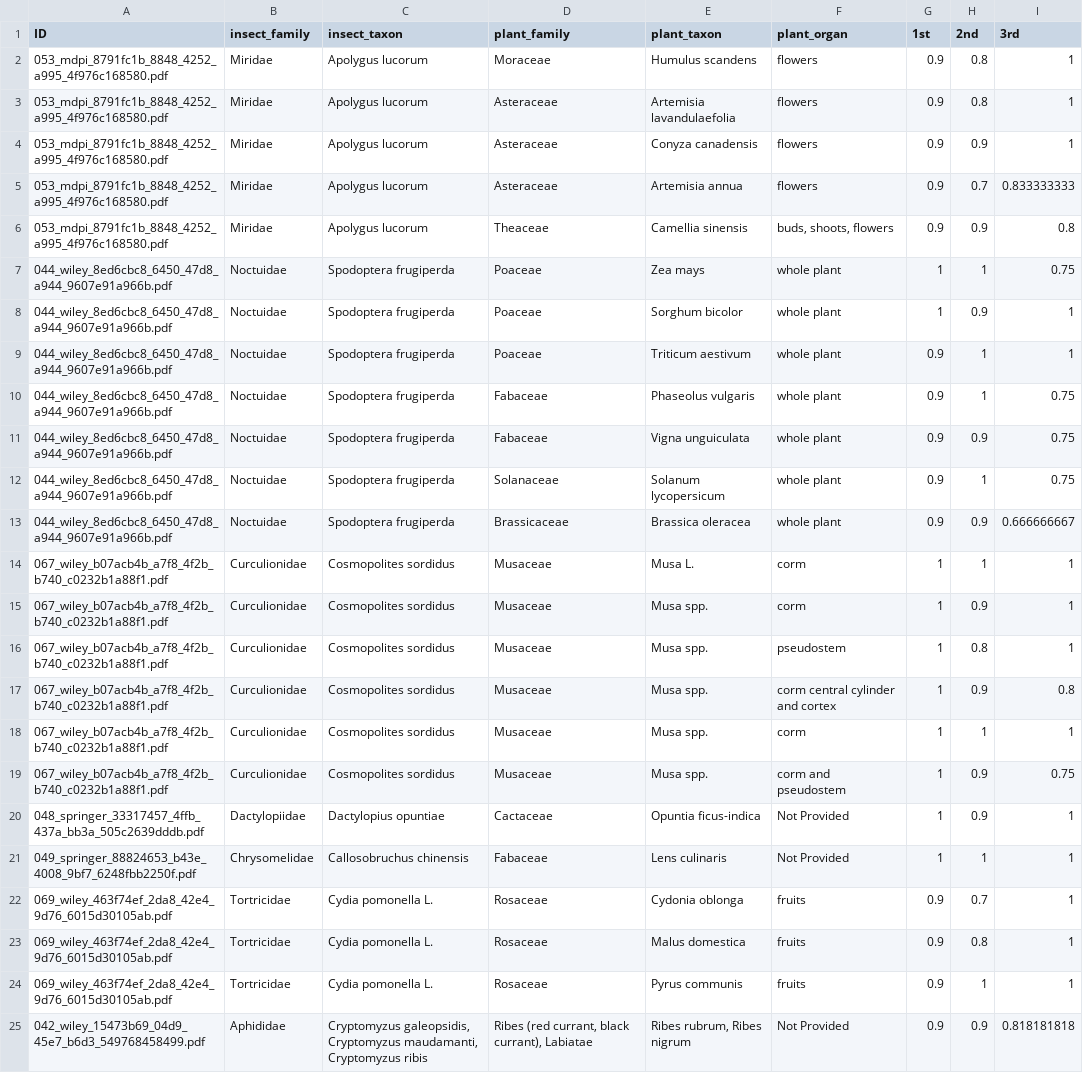
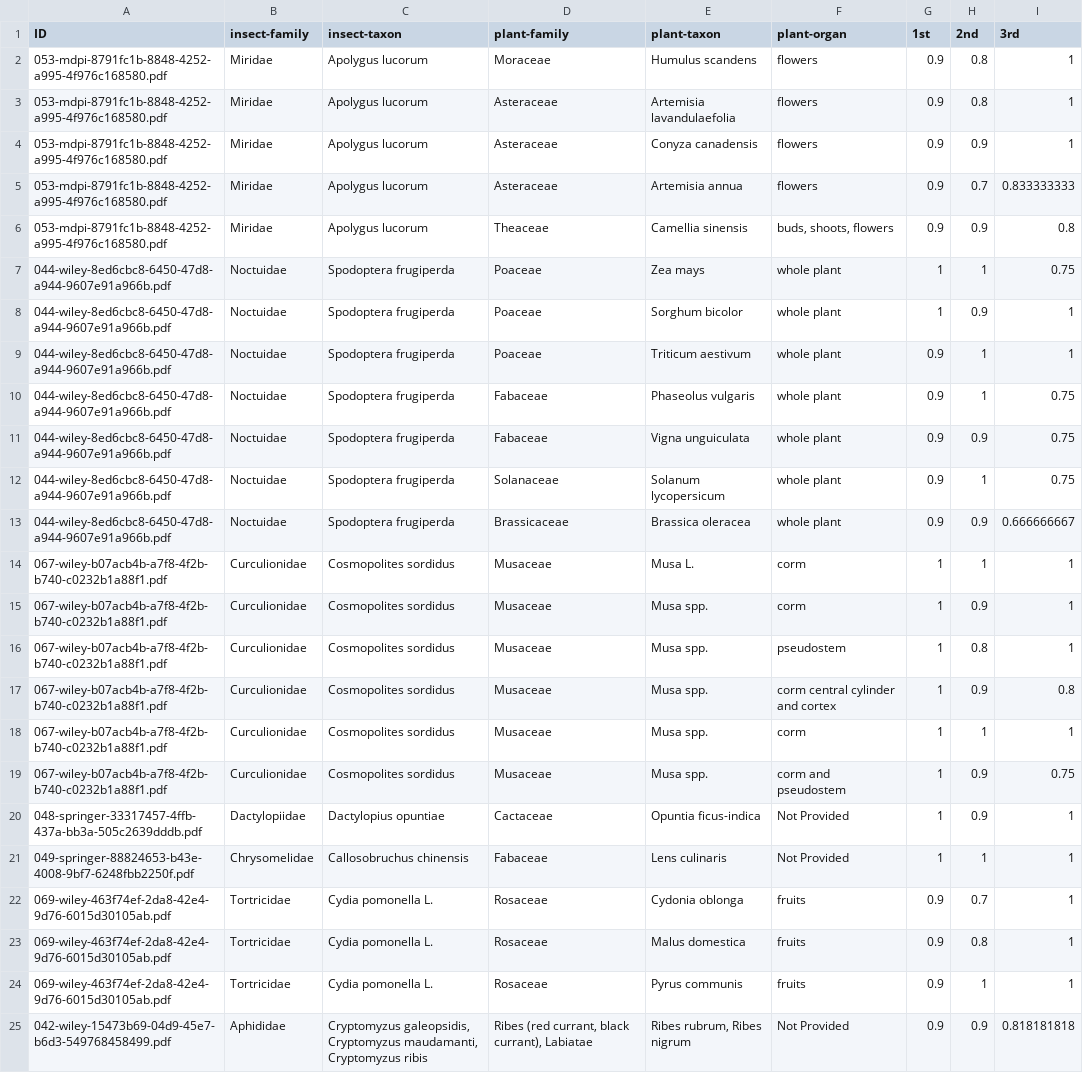
Before and after one commit to bolucunecva/human_evaluation, a CSV file: annotations.csv, drawn as a sheet; the diff names each change by its address in the sheet, - before the commit and + after, or states it on an @@ line.

Commit message:
annotations updated

```diff
--- a/annotations.csv
+++ b/annotations.csv
-B1: insect_family
+B1: insect-family
-C1: insect_taxon
+C1: insect-taxon
-D1: plant_family
+D1: plant-family
-E1: plant_taxon
+E1: plant-taxon
-F1: plant_organ
+F1: plant-organ
-A2:A6 (ID): 053_mdpi_8791fc1b_8848_4252_a995_4f976c168580.pdf
+A2:A6 (ID): 053-mdpi-8791fc1b-8848-4252-a995-4f976c168580.pdf
-A7:A13 (ID): 044_wiley_8ed6cbc8_6450_47d8_a944_9607e91a966b.pdf
+A7:A13 (ID): 044-wiley-8ed6cbc8-6450-47d8-a944-9607e91a966b.pdf
-A14:A19 (ID): 067_wiley_b07acb4b_a7f8_4f2b_b740_c0232b1a88f1.pdf
+A14:A19 (ID): 067-wiley-b07acb4b-a7f8-4f2b-b740-c0232b1a88f1.pdf
-A20 (ID): 048_springer_33317457_4ffb_437a_bb3a_505c2639dddb.pdf
+A20 (ID): 048-springer-33317457-4ffb-437a-bb3a-505c2639dddb.pdf
-A21 (ID): 049_springer_88824653_b43e_4008_9bf7_6248fbb2250f.pdf
+A21 (ID): 049-springer-88824653-b43e-4008-9bf7-6248fbb2250f.pdf
-A22:A24 (ID): 069_wiley_463f74ef_2da8_42e4_9d76_6015d30105ab.pdf
+A22:A24 (ID): 069-wiley-463f74ef-2da8-42e4-9d76-6015d30105ab.pdf
-A25 (ID): 042_wiley_15473b69_04d9_45e7_b6d3_549768458499.pdf
+A25 (ID): 042-wiley-15473b69-04d9-45e7-b6d3-549768458499.pdf
```
